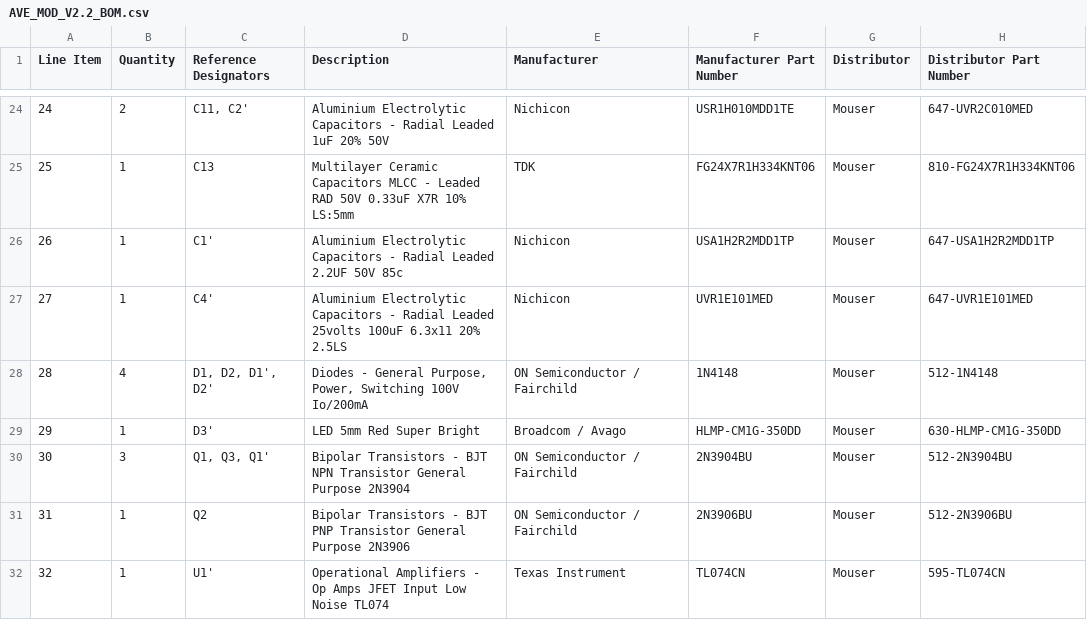
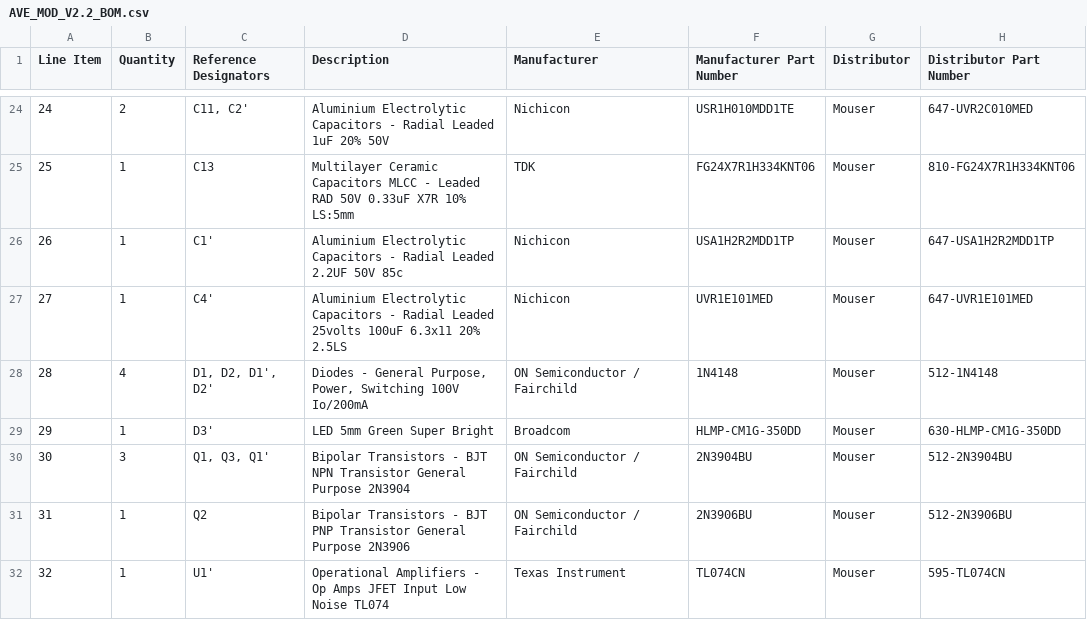
Before and after one commit to Syntonie/documentation, a CSV file: AVE MOD/AVE_MOD_V2.2/AVE_MOD_V2.2_BOM.csv, drawn as a sheet; only a part is shown, gaps mark what is left out; the diff names each change by its address in the sheet, - before the commit and + after, or states it on an @@ line.

```diff
--- a/AVE MOD/AVE_MOD_V2.2/AVE_MOD_V2.2_BOM.csv
+++ b/AVE MOD/AVE_MOD_V2.2/AVE_MOD_V2.2_BOM.csv
-D29 (Description): LED 5mm Red Super Bright
+D29 (Description): LED 5mm Green Super Bright
-E29 (Manufacturer): Broadcom / Avago
+E29 (Manufacturer): Broadcom
```
Also changed, not shown: 18 other files.
